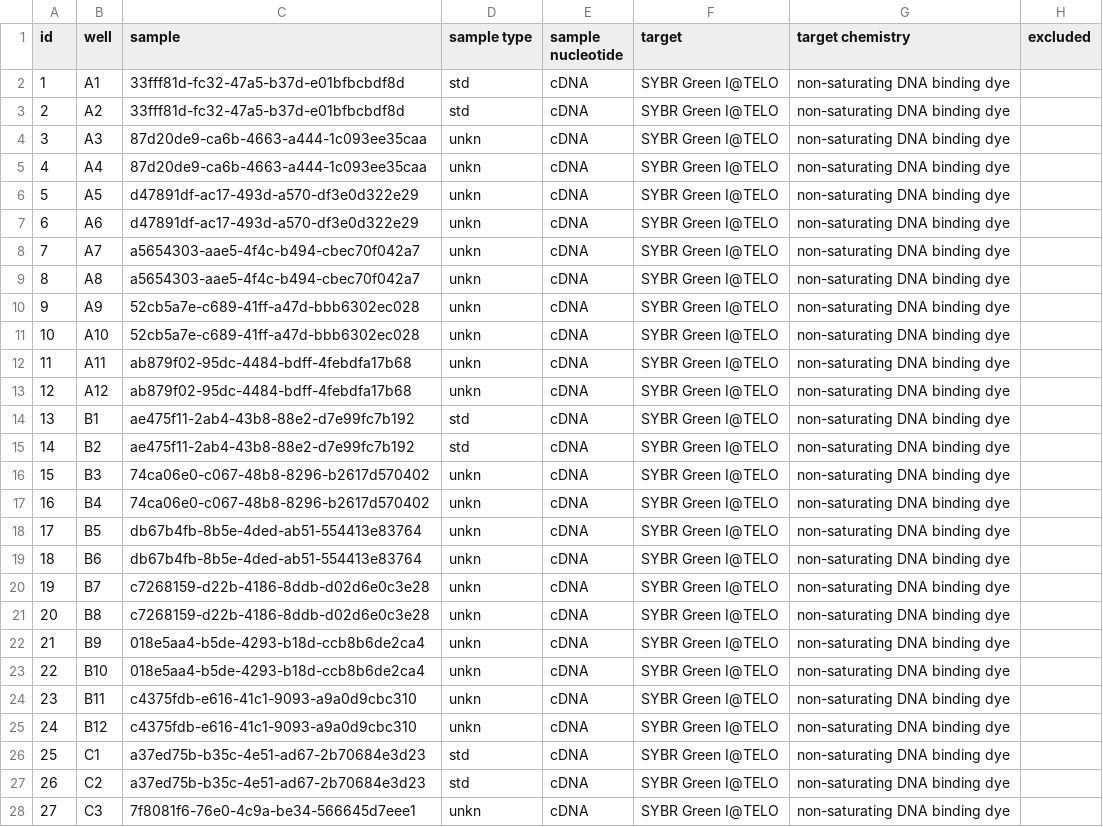
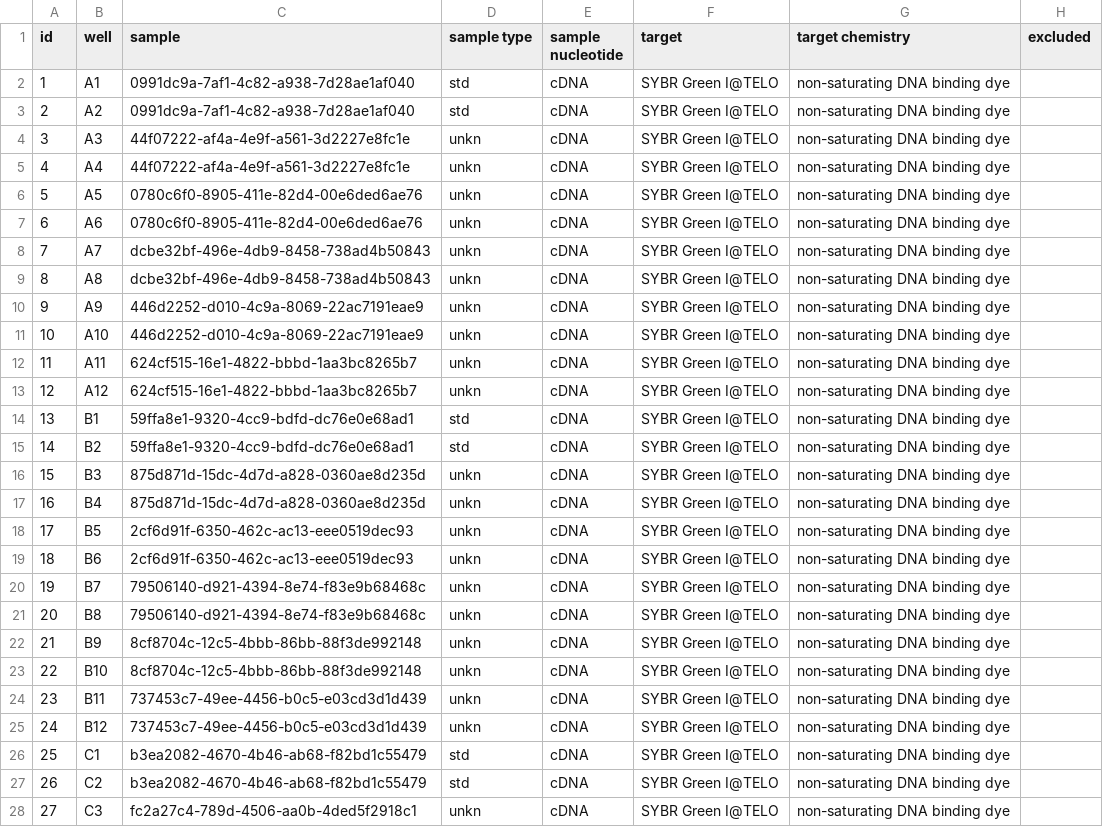
Before and after one commit to jasminebaclig/ptarmigan-telomere-analysis-complete, a CSV file: indiv_effic_files/TELO 2010 6-10.csv, drawn as a sheet; only a part is shown; the diff covers the shown part only; the diff names each change by its address in the sheet, - before the commit and + after, or states it on an @@ line.

```diff
--- a/indiv_effic_files/TELO 2010 6-10.csv
+++ b/indiv_effic_files/TELO 2010 6-10.csv
-C2:C3 (sample): 33fff81d-fc32-47a5-b37d-e01bfbcbdf8d
+C2:C3 (sample): 0991dc9a-7af1-4c82-a938-7d28ae1af040
-C4:C5 (sample): 87d20de9-ca6b-4663-a444-1c093ee35caa
+C4:C5 (sample): 44f07222-af4a-4e9f-a561-3d2227e8fc1e
-C6:C7 (sample): d47891df-ac17-493d-a570-df3e0d322e29
+C6:C7 (sample): 0780c6f0-8905-411e-82d4-00e6ded6ae76
-C8:C9 (sample): a5654303-aae5-4f4c-b494-cbec70f042a7
+C8:C9 (sample): dcbe32bf-496e-4db9-8458-738ad4b50843
-C10:C11 (sample): 52cb5a7e-c689-41ff-a47d-bbb6302ec028
+C10:C11 (sample): 446d2252-d010-4c9a-8069-22ac7191eae9
-C12:C13 (sample): ab879f02-95dc-4484-bdff-4febdfa17b68
+C12:C13 (sample): 624cf515-16e1-4822-bbbd-1aa3bc8265b7
-C14:C15 (sample): ae475f11-2ab4-43b8-88e2-d7e99fc7b192
+C14:C15 (sample): 59ffa8e1-9320-4cc9-bdfd-dc76e0e68ad1
-C16:C17 (sample): 74ca06e0-c067-48b8-8296-b2617d570402
+C16:C17 (sample): 875d871d-15dc-4d7d-a828-0360ae8d235d
-C18:C19 (sample): db67b4fb-8b5e-4ded-ab51-554413e83764
+C18:C19 (sample): 2cf6d91f-6350-462c-ac13-eee0519dec93
-C20:C21 (sample): c7268159-d22b-4186-8ddb-d02d6e0c3e28
+C20:C21 (sample): 79506140-d921-4394-8e74-f83e9b68468c
-C22:C23 (sample): 018e5aa4-b5de-4293-b18d-ccb8b6de2ca4
+C22:C23 (sample): 8cf8704c-12c5-4bbb-86bb-88f3de992148
-C24:C25 (sample): c4375fdb-e616-41c1-9093-a9a0d9cbc310
+C24:C25 (sample): 737453c7-49ee-4456-b0c5-e03cd3d1d439
-C26:C27 (sample): a37ed75b-b35c-4e51-ad67-2b70684e3d23
+C26:C27 (sample): b3ea2082-4670-4b46-ab68-f82bd1c55479
-C28 (sample): 7f8081f6-76e0-4c9a-be34-566645d7eee1
+C28 (sample): fc2a27c4-789d-4506-aa0b-4ded5f2918c1
```
Also changed, not shown: 69 edited cells elsewhere in this file, indiv_effic_files/TELO 2011 11 2012 1-5 redo.csv, indiv_effic_files/TELO 2011 11 2012 6-10.csv, 13 other files.
